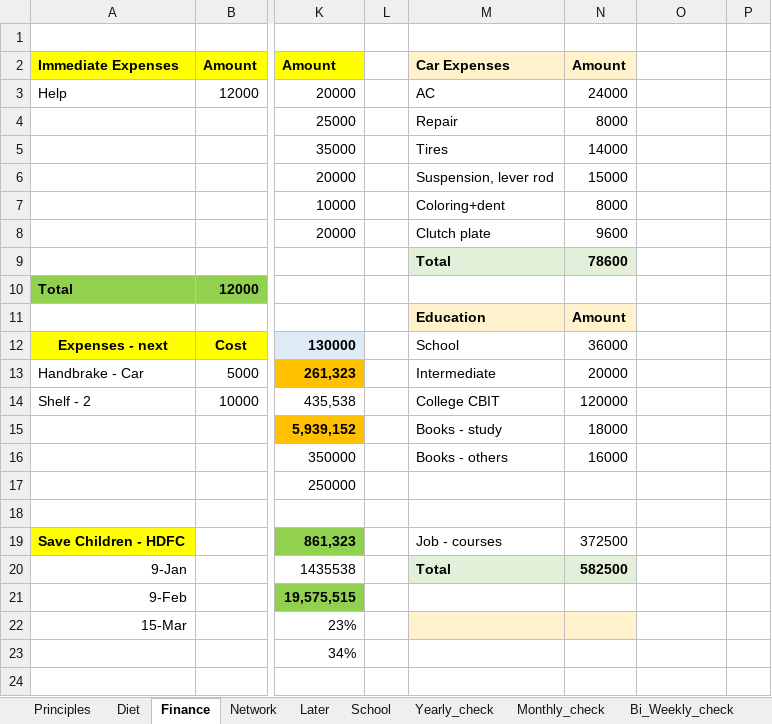
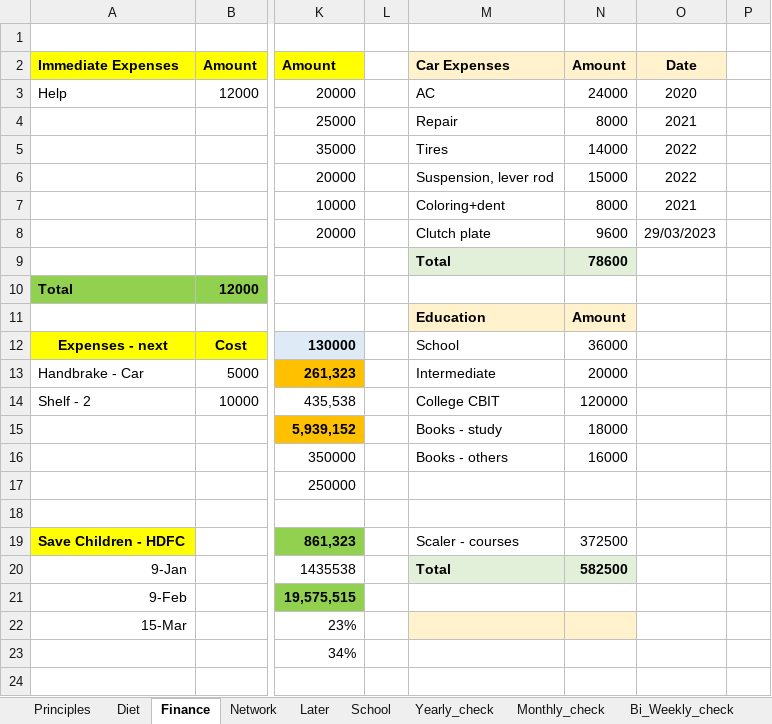
Before and after one commit to amarnath7572/Amar_2022, an Excel workbook: 4_Daily Schedule/Daily_Schedule_2022.xlsx, sheet Finance, drawn as a sheet; only a part is shown, gaps mark what is left out; values as stored, in another font and other column widths than the file's, no borders; the diff names each change by its address in the sheet, - before the commit and + after, or states it on an @@ line.

```diff
--- a/4_Daily Schedule/Daily_Schedule_2022.xlsx (sheet Finance)
+++ b/4_Daily Schedule/Daily_Schedule_2022.xlsx (sheet Finance)
-O2: (empty)
+O2: Date
-O2 fill: none
+O2 fill: #FFF2CC
-O3: (empty)
+O3: 2020
-O4: (empty)
+O4: 2021
-O5:O6: (empty)
+O5:O6: 2022
-O7: (empty)
+O7: 2021
-O8: (empty)
+O8: 29/03/2023
-M19: Job - courses
+M19: Scaler - courses
```
Also changed, not shown: sheet April, sheet Later, 8_Docs/11_AbhiRam/Abhiram_NC/Abhiram_Naming_Ceremony.xlsx, 30 other files.
